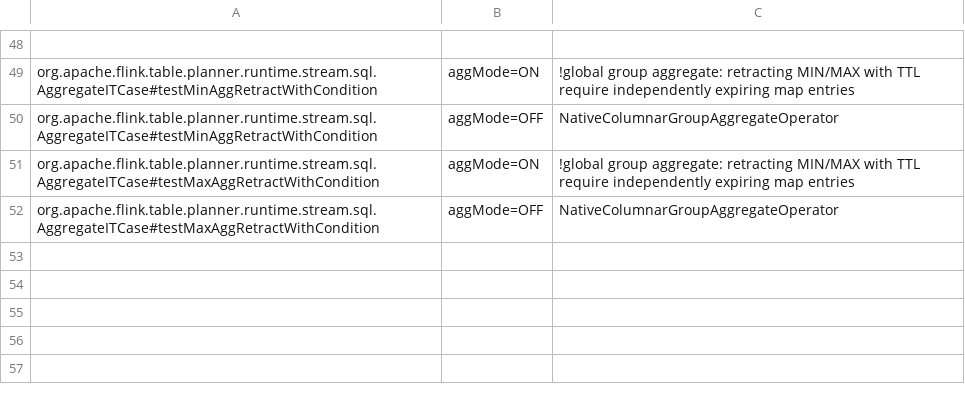
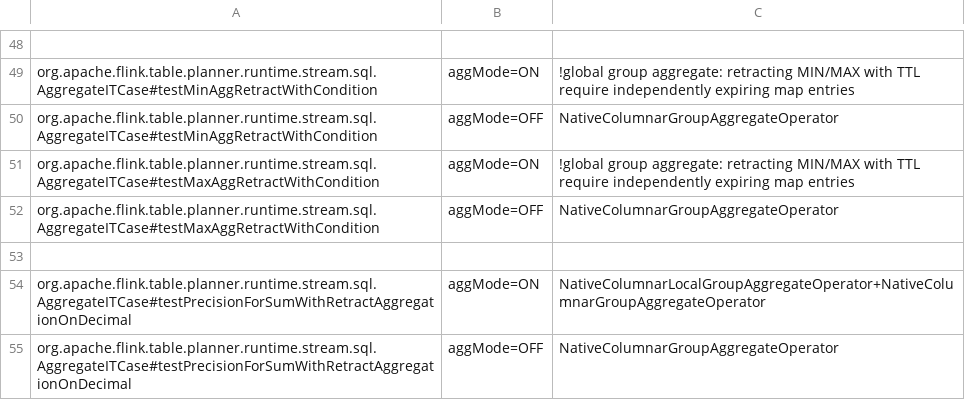
Before and after one commit to datafusion-contrib/StreamFusion, a TSV file: dev/flink-suite/agent/src/main/resources/native-execution.tsv, drawn as a sheet; only a part is shown, gaps mark what is left out.

```diff
--- a/dev/flink-suite/agent/src/main/resources/native-execution.tsv
+++ b/dev/flink-suite/agent/src/main/resources/native-execution.tsv
@@ -52 +52,4 @@ org.apache.flink.table.planner.runtime.stream.sql.AggregateITCase#testMaxAggRetr
 org.apache.flink.table.planner.runtime.stream.sql.AggregateITCase#testMaxAggRetractWithCondition	aggMode=OFF	NativeColumnarGroupAggregateOperator
+
+org.apache.flink.table.planner.runtime.stream.sql.AggregateITCase#testPrecisionForSumWithRetractAggregationOnDecimal	aggMode=ON	NativeColumnarLocalGroupAggregateOperator+NativeColumnarGroupAggregateOperator
+org.apache.flink.table.planner.runtime.stream.sql.AggregateITCase#testPrecisionForSumWithRetractAggregationOnDecimal	aggMode=OFF	NativeColumnarGroupAggregateOperator
```
Also changed, not shown: dev/flink-suite/agent/src/main/resources/native-execution-flink1.18-state.tsv, dev/flink-suite/agent/src/main/resources/native-execution-flink1.18.tsv, 13 other files.
